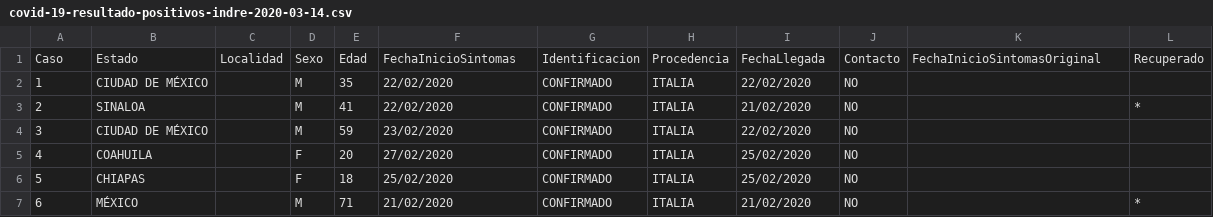
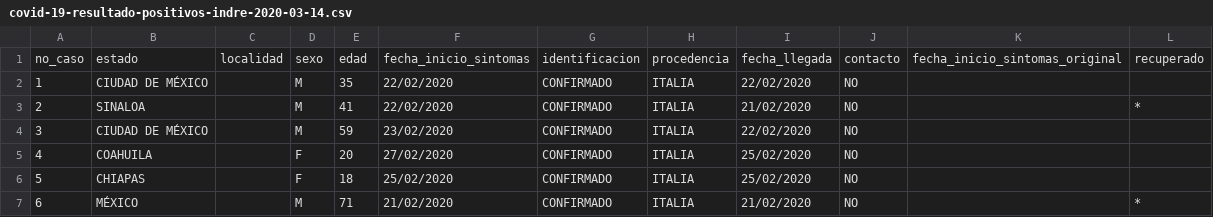
Before and after one commit to mayrop/covid19in-mx, a CSV file: static/data/results/csv/covid-19-resultado-positivos-indre-2020-03-14.csv, drawn as a sheet; only a part is shown; removed rows and columns are numbered as before the commit, all else as after; the diff names each change by its address in the sheet, - before the commit and + after, or states it on an @@ line.

```diff
--- a/static/data/results/csv/covid-19-resultado-positivos-indre-2020-03-14.csv
+++ b/static/data/results/csv/covid-19-resultado-positivos-indre-2020-03-14.csv
-row 1: Caso | Estado | Localidad | Sexo | Edad | FechaInicioSintomas | Identificacion | Procedencia | FechaLlegada | Contacto | FechaInicioSintomasOriginal | Recuperado
+row 1: no_caso | estado | localidad | sexo | edad | fecha_inicio_sintomas | identificacion | procedencia | fecha_llegada | contacto | fecha_inicio_sintomas_original | recuperado
```
Also changed, not shown: static/data/results/csv/covid-19-resultado-positivos-indre-2020-03-15.csv, static/data/results/csv/covid-19-resultado-positivos-indre-2020-03-16.csv, 38 other files.
